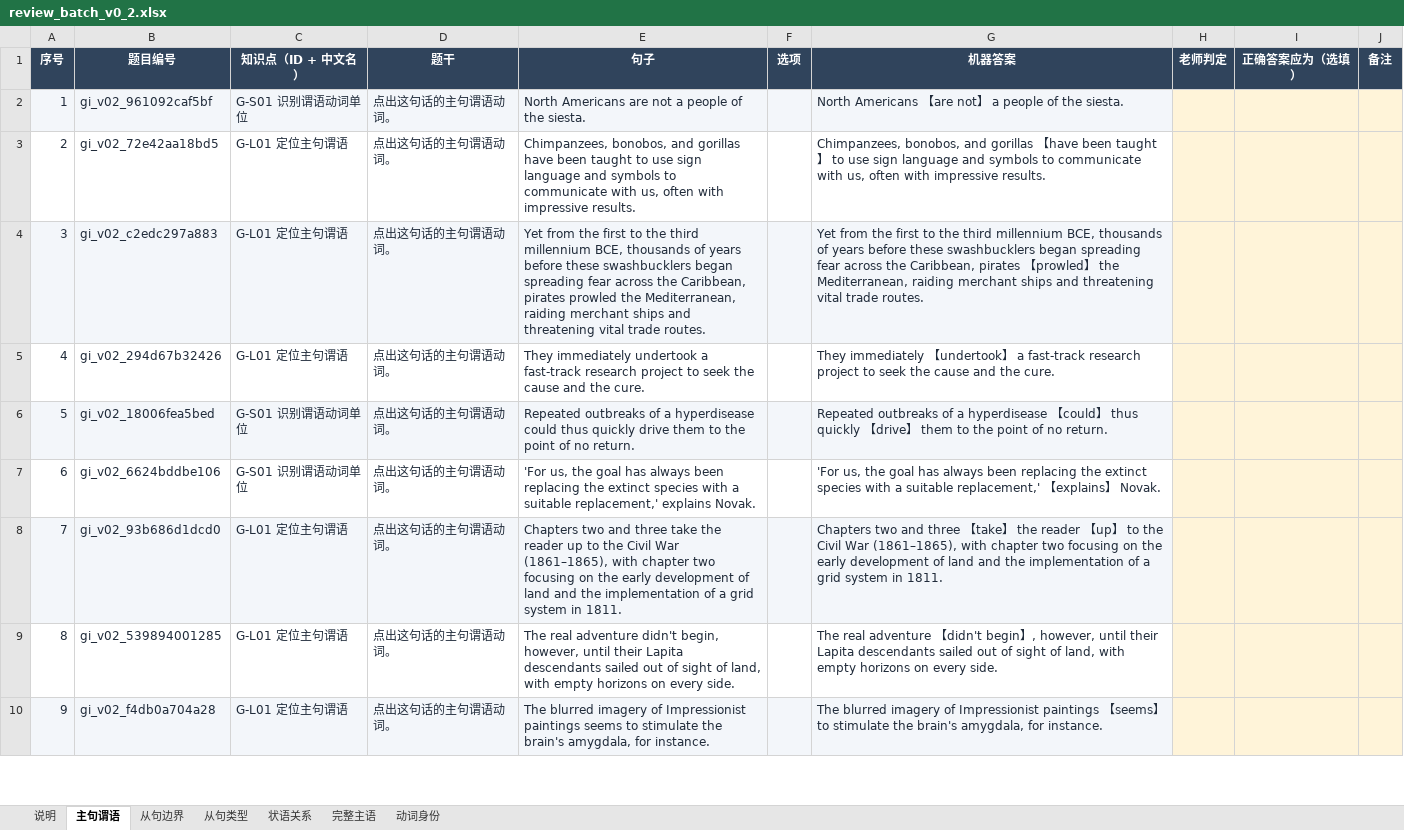
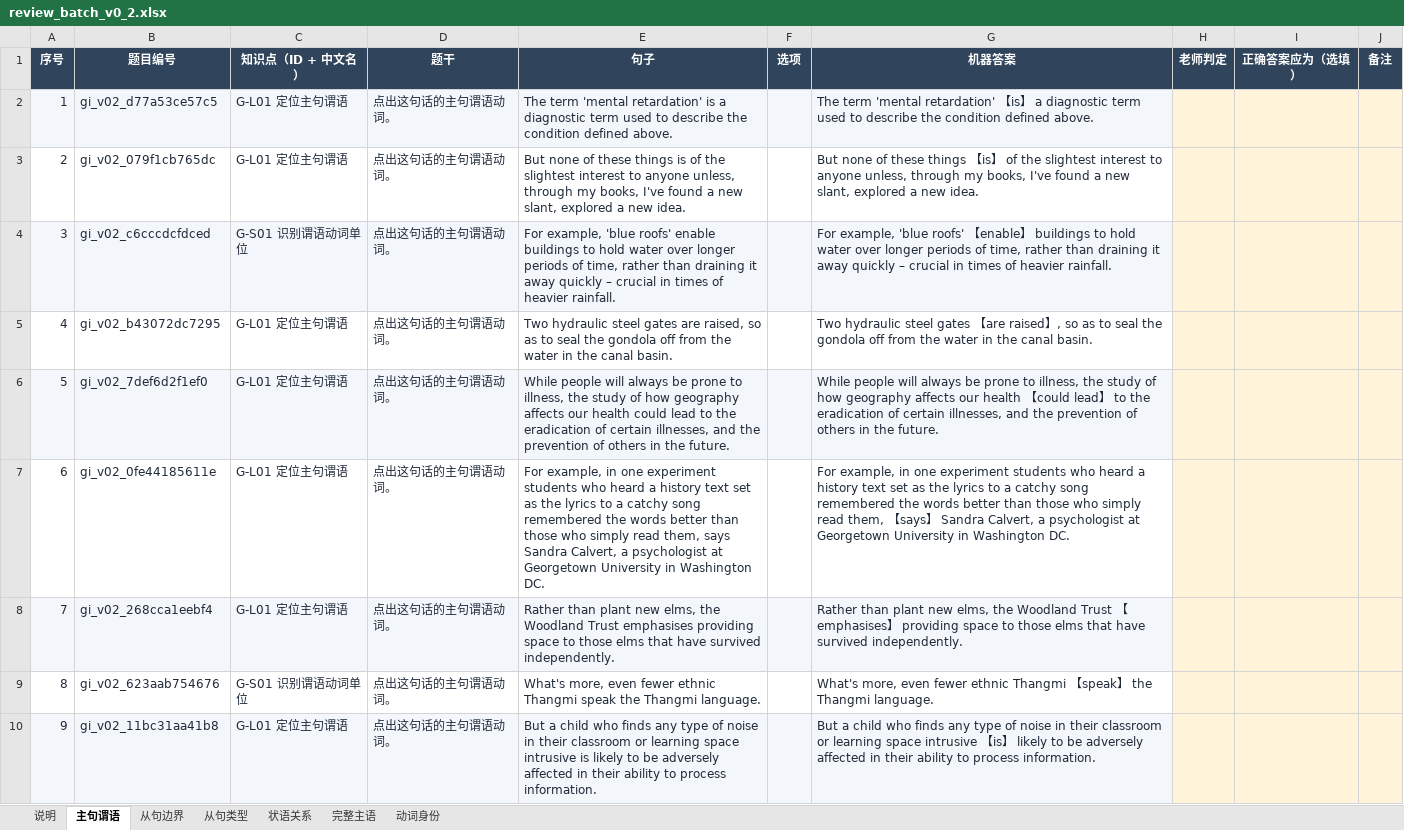
Before and after one commit to KB77GG/studytracker, an Excel workbook: data/grammar_items/review_batch_v0_2.xlsx, sheet 主句谓语, drawn as a sheet; only a part is shown; values as stored, in another font and other column widths than the file's, no borders; the diff covers the shown part only; the diff names each change by its address in the sheet, - before the commit and + after, or states it on an @@ line.

```diff
--- a/data/grammar_items/review_batch_v0_2.xlsx (sheet 主句谓语)
+++ b/data/grammar_items/review_batch_v0_2.xlsx (sheet 主句谓语)
-B2 (题目编号): gi_v02_961092caf5bf
+B2 (题目编号): gi_v02_d77a53ce57c5
-C2 (知识点（ID + 中文名）): G-S01 识别谓语动词单位
+C2 (知识点（ID + 中文名）): G-L01 定位主句谓语
-E2 (句子): North Americans are not a people of the siesta.
+E2 (句子): The term 'mental retardation' is a diagnostic term used to describe the condition defined above.
-G2 (机器答案): North Americans 【are not】 a people of the siesta.
+G2 (机器答案): The term 'mental retardation' 【is】 a diagnostic term used to describe the condition defined above.
-B3 (题目编号): gi_v02_72e42aa18bd5
+B3 (题目编号): gi_v02_079f1cb765dc
-E3 (句子): Chimpanzees, bonobos, and gorillas have been taught to use sign language and symbols to communicate with us, often with impressive results.
+E3 (句子): But none of these things is of the slightest interest to anyone unless, through my books, I've found a new slant, explored a new idea.
-G3 (机器答案): Chimpanzees, bonobos, and gorillas 【have been taught】 to use sign language and symbols to communicate with us, often with impressive results.
+G3 (机器答案): But none of these things 【is】 of the slightest interest to anyone unless, through my books, I've found a new slant, explored a new idea.
-B4 (题目编号): gi_v02_c2edc297a883
+B4 (题目编号): gi_v02_c6cccdcfdced
-C4 (知识点（ID + 中文名）): G-L01 定位主句谓语
+C4 (知识点（ID + 中文名）): G-S01 识别谓语动词单位
-E4 (句子): Yet from the first to the third millennium BCE, thousands of years before these swashbucklers began spreading fear across the Caribbean, pirates prowled the Mediterranean, raiding merchant ships and threatening vital trade routes.
+E4 (句子): For example, 'blue roofs' enable buildings to hold water over longer periods of time, rather than draining it away quickly – crucial in times of heavier rainfall.
-G4 (机器答案): Yet from the first to the third millennium BCE, thousands of years before these swashbucklers began spreading fear across the Caribbean, pirates 【prowled】 the Mediterranean, raiding merchant ships and threatening vital trade routes.
+G4 (机器答案): For example, 'blue roofs' 【enable】 buildings to hold water over longer periods of time, rather than draining it away quickly – crucial in times of heavier rainfall.
-B5 (题目编号): gi_v02_294d67b32426
+B5 (题目编号): gi_v02_b43072dc7295
-E5 (句子): They immediately undertook a fast-track research project to seek the cause and the cure.
+E5 (句子): Two hydraulic steel gates are raised, so as to seal the gondola off from the water in the canal basin.
-G5 (机器答案): They immediately 【undertook】 a fast-track research project to seek the cause and the cure.
+G5 (机器答案): Two hydraulic steel gates 【are raised】, so as to seal the gondola off from the water in the canal basin.
-B6 (题目编号): gi_v02_18006fea5bed
+B6 (题目编号): gi_v02_7def6d2f1ef0
-C6:C7 (知识点（ID + 中文名）): G-S01 识别谓语动词单位
+C6:C7 (知识点（ID + 中文名）): G-L01 定位主句谓语
-E6 (句子): Repeated outbreaks of a hyperdisease could thus quickly drive them to the point of no return.
+E6 (句子): While people will always be prone to illness, the study of how geography affects our health could lead to the eradication of certain illnesses, and the prevention of others in the future.
-G6 (机器答案): Repeated outbreaks of a hyperdisease 【could】 thus quickly 【drive】 them to the point of no return.
+G6 (机器答案): While people will always be prone to illness, the study of how geography affects our health 【could lead】 to the eradication of certain illnesses, and the prevention of others in the future.
-B7 (题目编号): gi_v02_6624bddbe106
+B7 (题目编号): gi_v02_0fe44185611e
-E7 (句子): 'For us, the goal has always been replacing the extinct species with a suitable replacement,' explains Novak.
+E7 (句子): For example, in one experiment students who heard a history text set as the lyrics to a catchy song remembered the words better than those who simply read them, says Sandra Calvert, a psychologist at Georgetown University in Washington DC.
-G7 (机器答案): 'For us, the goal has always been replacing the extinct species with a suitable replacement,' 【explains】 Novak.
+G7 (机器答案): For example, in one experiment students who heard a history text set as the lyrics to a catchy song remembered the words better than those who simply read them, 【says】 Sandra Calvert, a psychologist at Georgetown University in Washington DC.
-B8 (题目编号): gi_v02_93b686d1dcd0
+B8 (题目编号): gi_v02_268cca1eebf4
-E8 (句子): Chapters two and three take the reader up to the Civil War (1861–1865), with chapter two focusing on the early development of land and the implementation of a grid system in 1811.
+E8 (句子): Rather than plant new elms, the Woodland Trust emphasises providing space to those elms that have survived independently.
-G8 (机器答案): Chapters two and three 【take】 the reader 【up】 to the Civil War (1861–1865), with chapter two focusing on the early development of land and the implementation of a grid system in 1811.
+G8 (机器答案): Rather than plant new elms, the Woodland Trust 【emphasises】 providing space to those elms that have survived independently.
-B9 (题目编号): gi_v02_539894001285
+B9 (题目编号): gi_v02_623aab754676
-C9 (知识点（ID + 中文名）): G-L01 定位主句谓语
+C9 (知识点（ID + 中文名）): G-S01 识别谓语动词单位
-E9 (句子): The real adventure didn't begin, however, until their Lapita descendants sailed out of sight of land, with empty horizons on every side.
+E9 (句子): What's more, even fewer ethnic Thangmi speak the Thangmi language.
-G9 (机器答案): The real adventure 【didn't begin】, however, until their Lapita descendants sailed out of sight of land, with empty horizons on every side.
+G9 (机器答案): What's more, even fewer ethnic Thangmi 【speak】 the Thangmi language.
-B10 (题目编号): gi_v02_f4db0a704a28
+B10 (题目编号): gi_v02_11bc31aa41b8
-E10 (句子): The blurred imagery of Impressionist paintings seems to stimulate the brain's amygdala, for instance.
+E10 (句子): But a child who finds any type of noise in their classroom or learning space intrusive is likely to be adversely affected in their ability to process information.
-G10 (机器答案): The blurred imagery of Impressionist paintings 【seems】 to stimulate the brain's amygdala, for instance.
+G10 (机器答案): But a child who finds any type of noise in their classroom or learning space intrusive 【is】 likely to be adversely affected in their ability to process information.
```
Also changed, not shown: 171 edited cells elsewhere in this sheet, sheet 从句边界, sheet 完整主语, sheet 动词身份, sheet 从句类型, sheet 状语关系, 3 other files.
